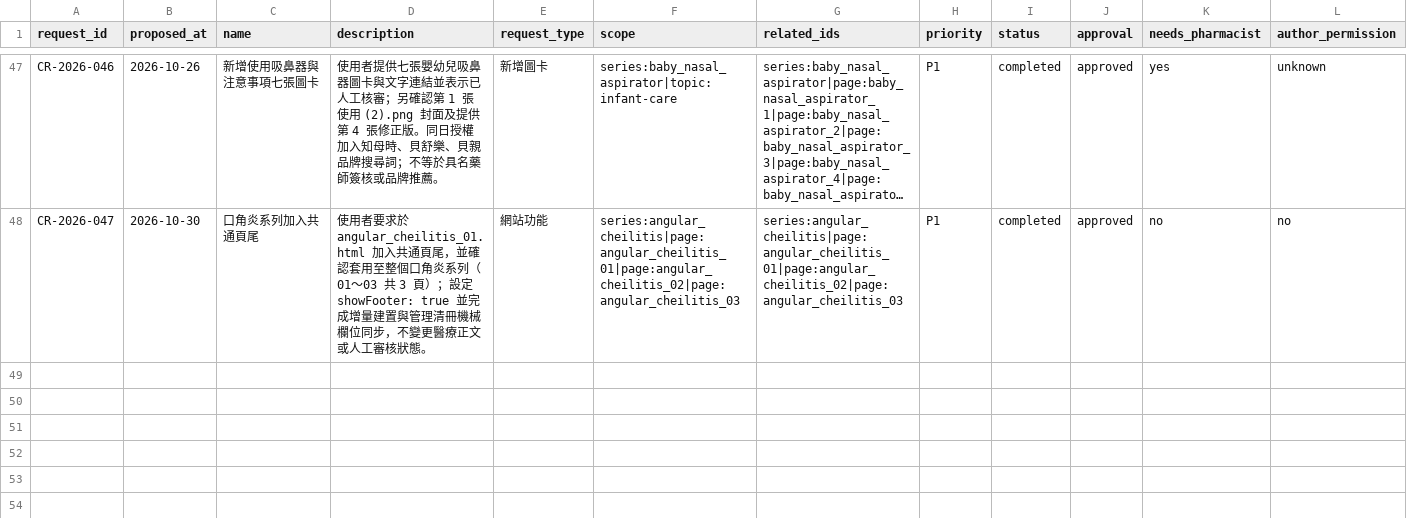
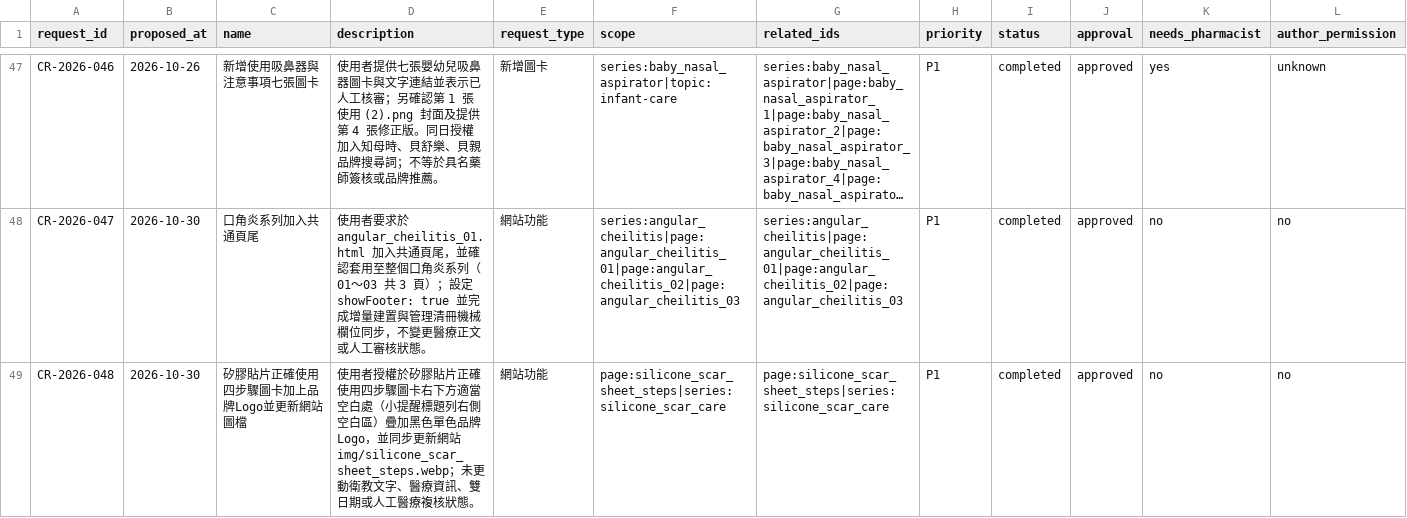
Before and after one commit to liaoweihung/pteduimg, a CSV file: docs/project-management/change-requests.csv, drawn as a sheet; only a part is shown, gaps mark what is left out; long unchanged cells end in …; rows hold the shown columns only; the diff names each change by its address in the sheet, - before the commit and + after, or states it on an @@ line.

Commit message:
Add brand logo to silicone_scar_sheet_steps card (CR-2026-048)

```diff
--- a/docs/project-management/change-requests.csv
+++ b/docs/project-management/change-requests.csv
+row 49: CR-2026-048 | 2026-10-30 | 矽膠貼片正確使用四步驟圖卡加上品牌Logo並更新網站圖檔 | 使用者授權於矽膠貼片正確使用四步驟圖卡右下方適當空白處（小提醒標題列右側空白區）疊加黑色單色品牌Logo，並同步更新網站 img/silicone_scar_sheet_steps.webp；未更動衛教文字、醫療資訊、雙日期或人工醫療複核狀態。 | 網站功能 | page:silicone_scar_sheet_steps|series:silicone_scar_care | page:silicone_scar_sheet_steps|series:silicone_scar_care | P1 | completed | approved | no | no
```
Also changed, not shown: docs/project-management/page-inventory.csv, 3 other files.
